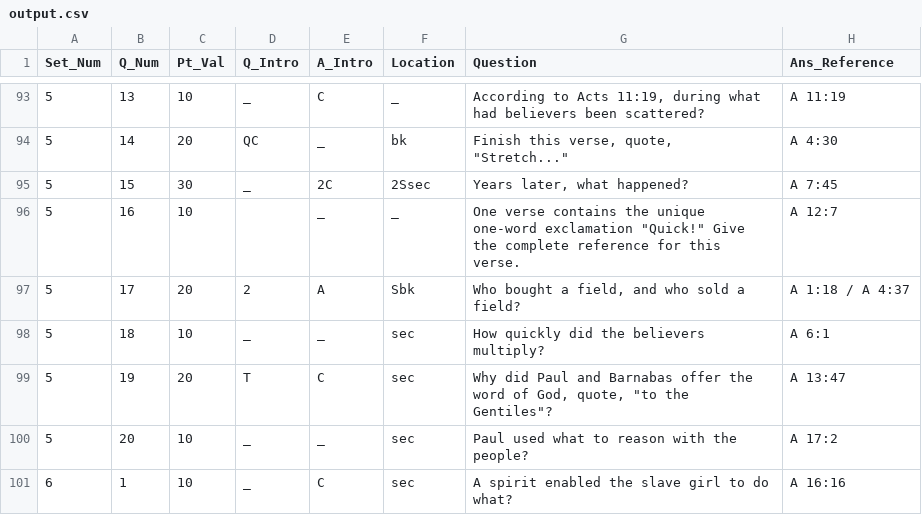
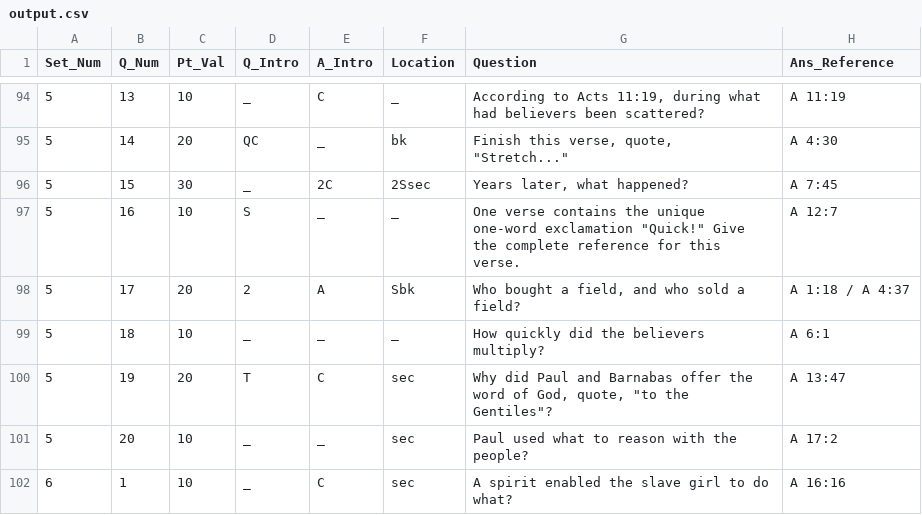
Before and after one commit to Stone-Snevets/BQ_Question_ReadIn, a CSV file: output.csv, drawn as a sheet; only a part is shown, gaps mark what is left out; the diff covers the shown part only.

Commit message:
Accounts for questions with no reference

```diff
--- a/output.csv
+++ b/output.csv
@@ -95,5 +96,5 @@ Set_Num,Q_Num,Pt_Val,Q_Intro,A_Intro,Location,Question,Ans_Reference
 5,15,30,_,2C,2Ssec,"Years later, what happened?",A 7:45
-5,16,10,,_,_,"One verse contains the unique one-word exclamation ""Quick!"" Give the complete reference for this verse.",A 12:7
+5,16,10,S,_,_,"One verse contains the unique one-word exclamation ""Quick!"" Give the complete reference for this verse.",A 12:7
 5,17,20,2,A,Sbk,"Who bought a field, and who sold a field?",A 1:18 / A 4:37
-5,18,10,_,_,sec,How quickly did the believers multiply?,A 6:1
+5,18,10,_,_,_,How quickly did the believers multiply?,A 6:1
 5,19,20,T,C,sec,"Why did Paul and Barnabas offer the word of God, quote, ""to the Gentiles""?",A 13:47
```
Also changed, not shown: 2 added rows and 33 edited cells elsewhere in this file, 1 other file.
